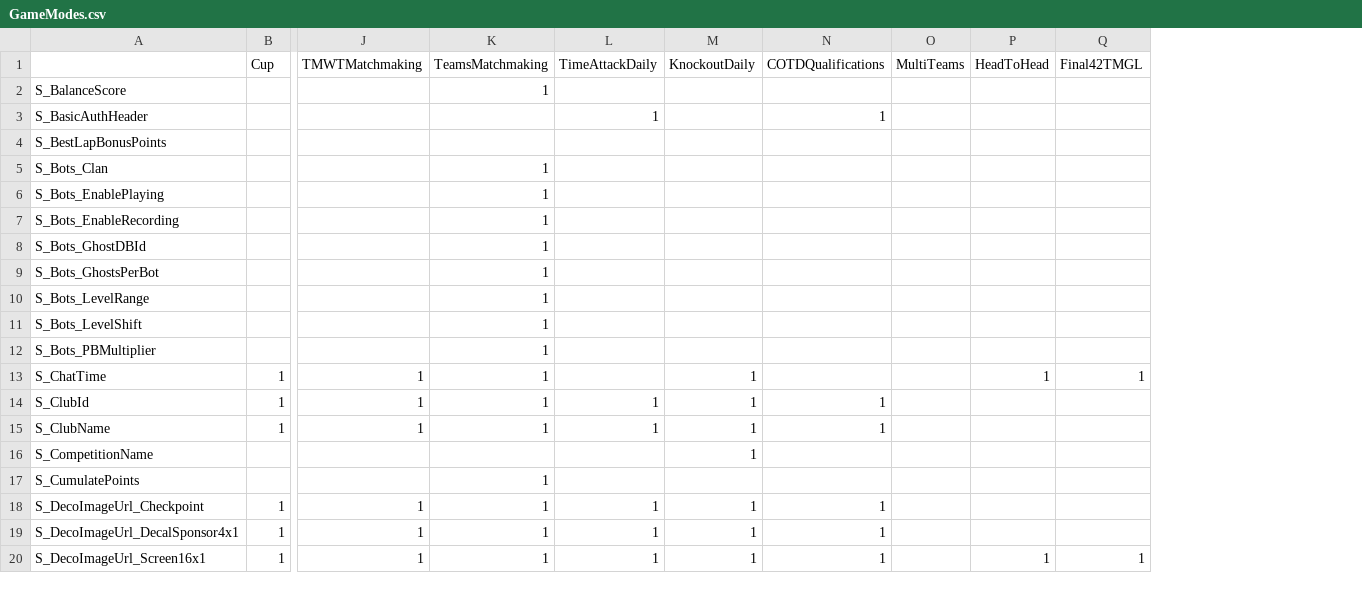
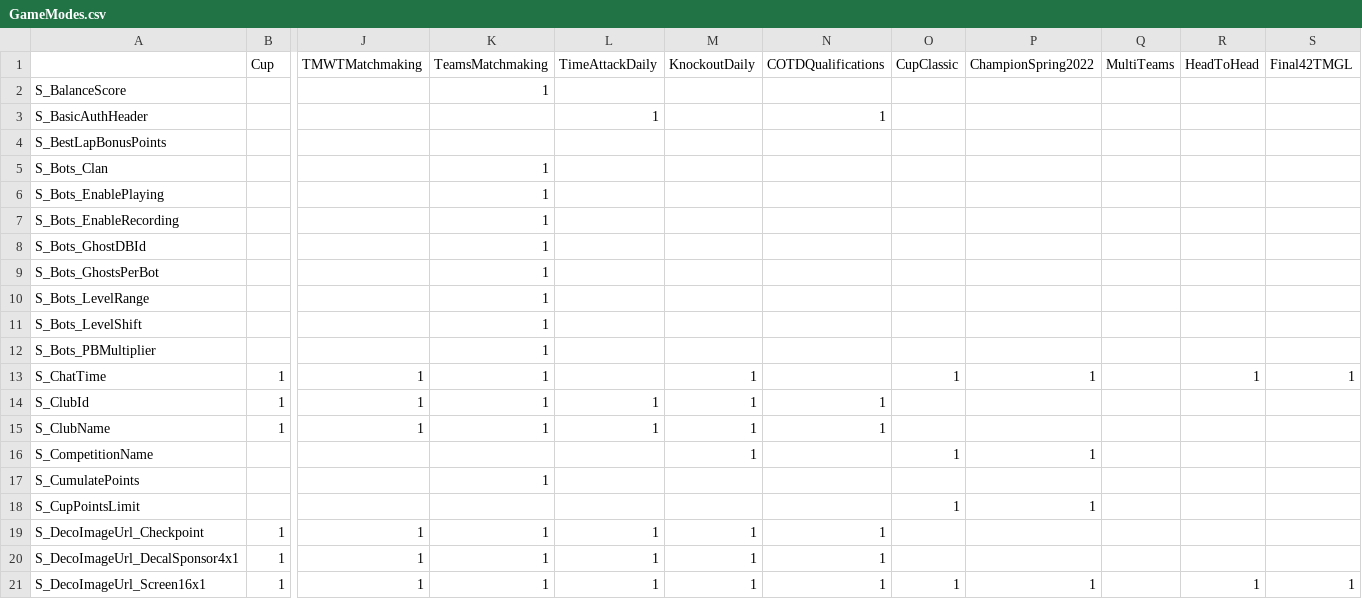
Before and after one commit to XertroV/tm-better-room-manager, a CSV file: GameModes.csv, drawn as a sheet; only a part is shown, gaps mark what is left out; rows hold the shown columns only; the diff names each change by its address in the sheet, - before the commit and + after, or states it on an @@ line.

Commit message:
add cup classic and champ spring 2022

```diff
--- a/GameModes.csv
+++ b/GameModes.csv
+column O (CupClassic), rows 13-16: 1 |  |  | 1; row 21: 1
+column P (ChampionSpring2022), rows 13-16: 1 |  |  | 1; row 21: 1
+row 18: S_CupPointsLimit |  |  |  |  |  |  | 1 | 1
```
Also changed, not shown: 3 other files.
